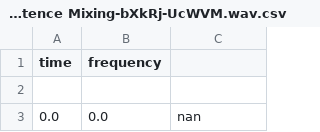
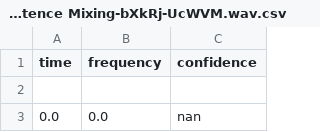
Before and after one commit to pondels/cse310_group_project, a CSV file: src/csv/Artificial Intelligence Versus Sentence Mixing-bXkRj-UcWVM.wav.csv, drawn as a sheet; only a part is shown.

```diff
--- a/src/csv/Artificial Intelligence Versus Sentence Mixing-bXkRj-UcWVM.wav.csv
+++ b/src/csv/Artificial Intelligence Versus Sentence Mixing-bXkRj-UcWVM.wav.csv
@@ -1,2 +1,2 @@
-time,frequency
+time,frequency,confidence
 
```
Also changed, not shown: 5 other files.
